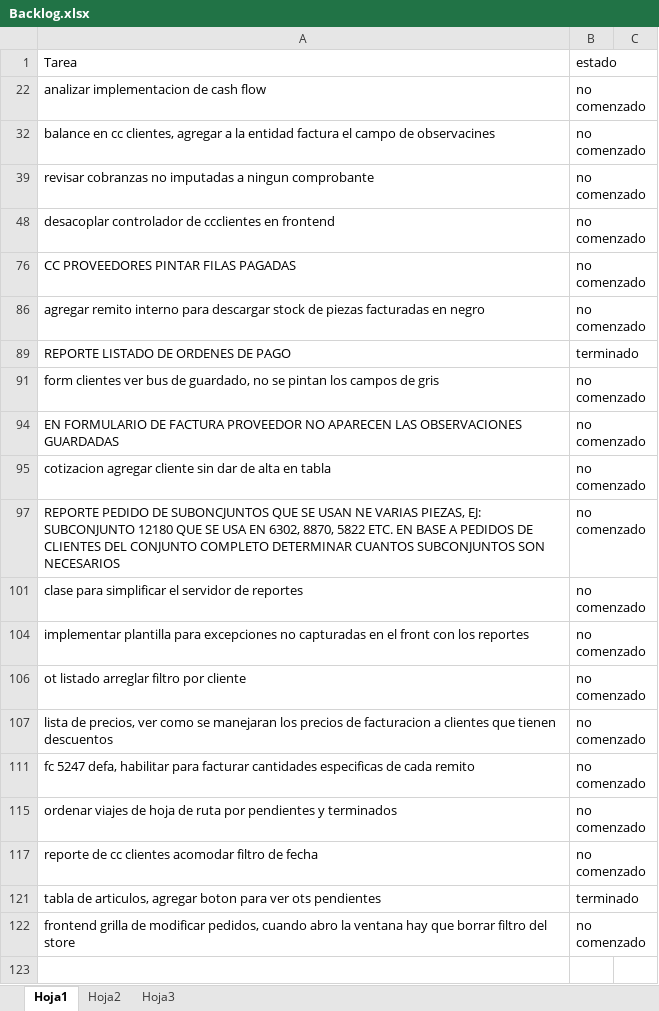
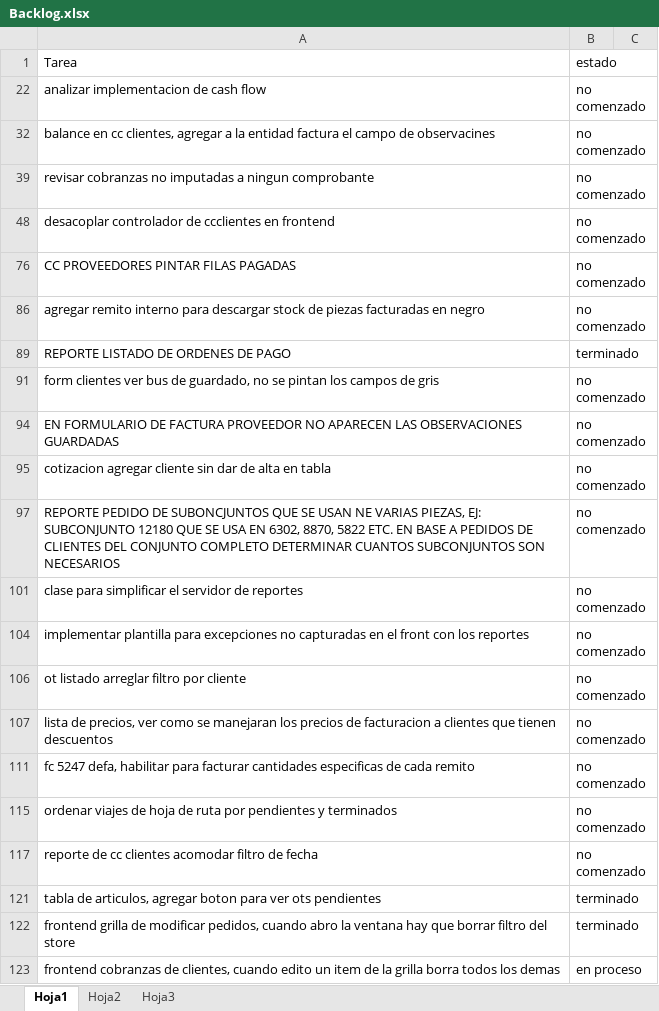
Before and after one commit to laureano23/bpApp, an Excel workbook: Backlog.xlsx, sheet Hoja1, drawn as a sheet; values as stored, in another font and other column widths than the file's, no borders; conditional formats not drawn; the diff names each change by its address in the sheet, - before the commit and + after, or states it on an @@ line.

Commit message:
Frontend cobranzas
Fix grilla de items de cobranzas, cuando editaba el item se borraba toda la grilla

```diff
--- a/Backlog.xlsx (sheet Hoja1)
+++ b/Backlog.xlsx (sheet Hoja1)
-B122: no comenzado
+B122: terminado
+row 123: frontend cobranzas de clientes, cuando edito un item de la grilla borra todos los demas | en proceso
```
Also changed, not shown: 1 other file.
